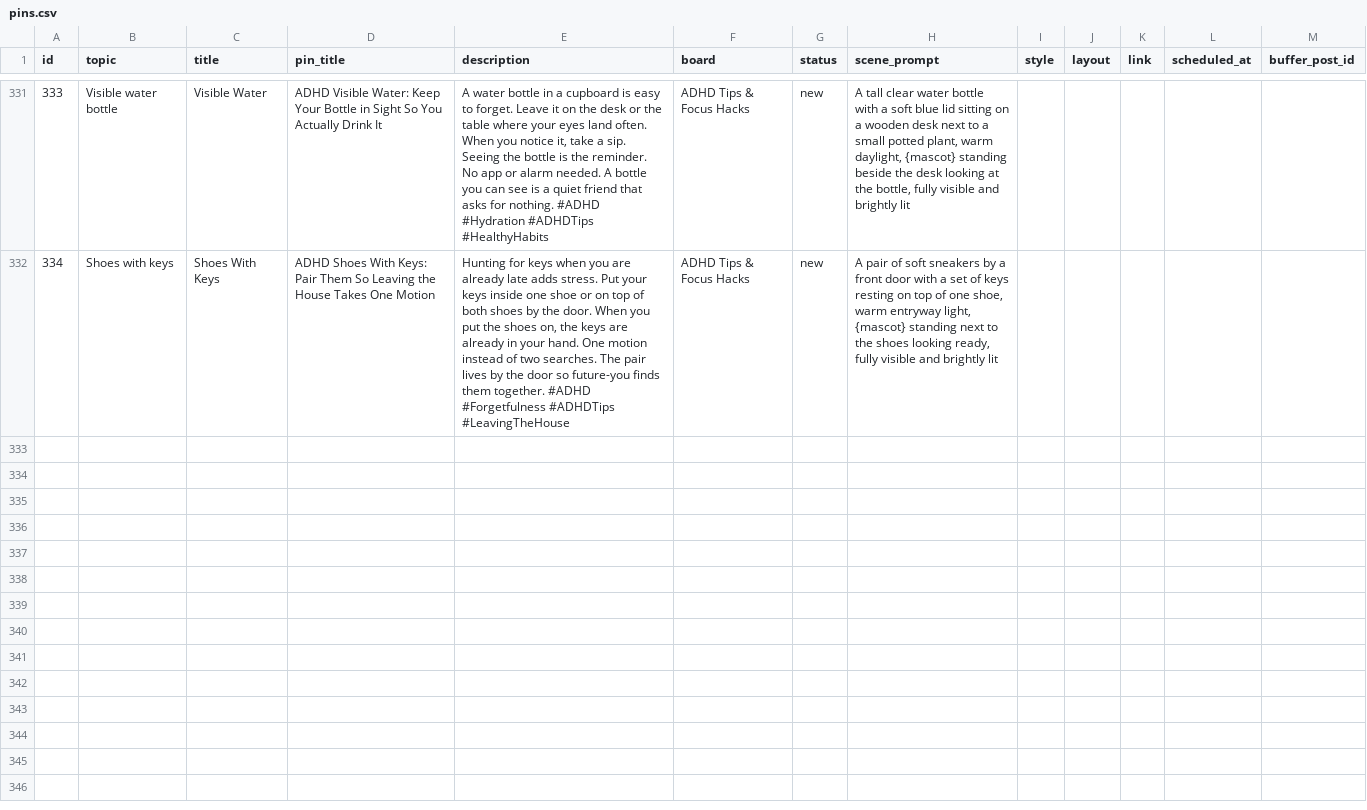
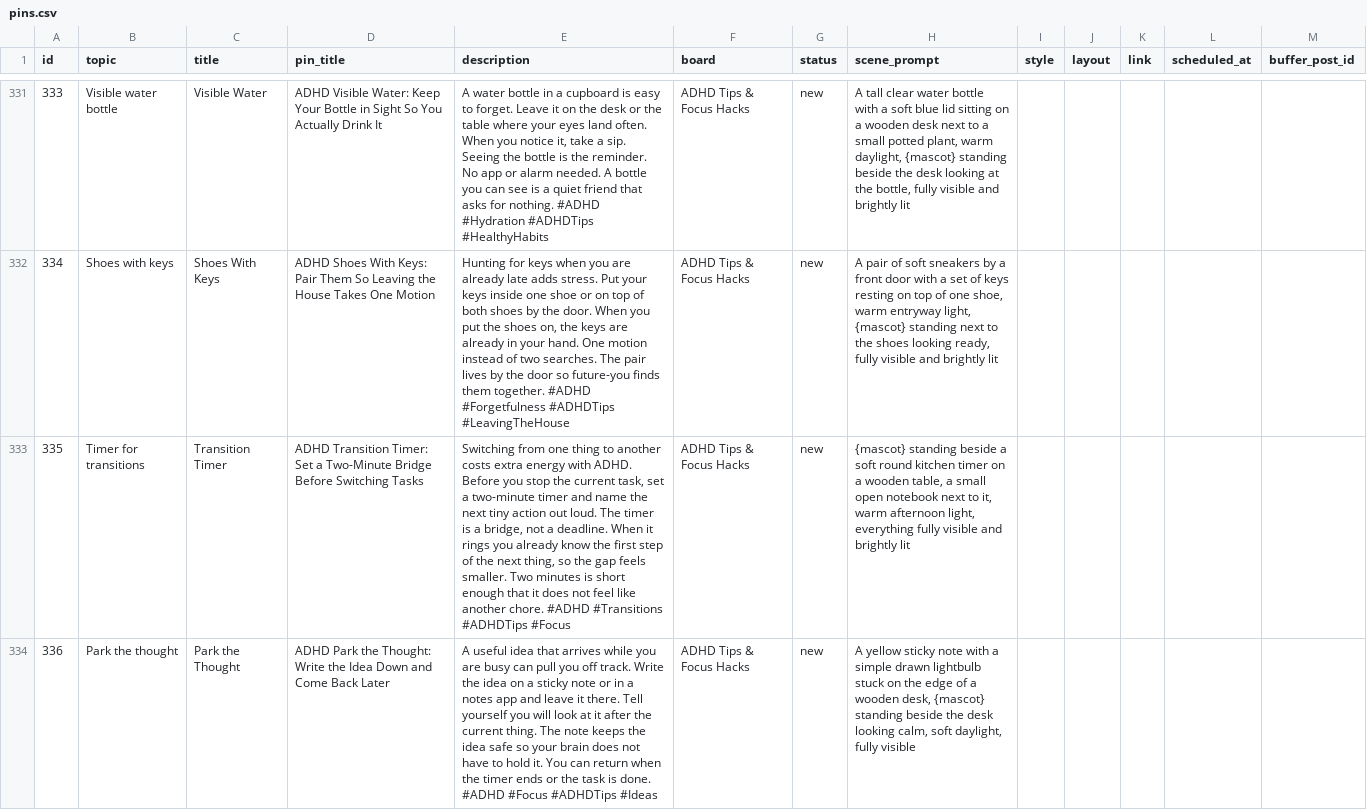
Before and after one commit to vivaticvv-cyber/focus-pins, a CSV file: pins.csv, drawn as a sheet; only a part is shown, gaps mark what is left out; the diff covers the shown part only; the diff names each change by its address in the sheet, - before the commit and + after, or states it on an @@ line.

```diff
--- a/pins.csv
+++ b/pins.csv
+row 333: 335 | Timer for transitions | Transition Timer | ADHD Transition Timer: Set a Two-Minute Bridge Before Switching Tasks | Switching from one thing to another costs extra energy with ADHD. Before you stop the current task, set a two-minute timer and name the next tiny action out loud. The timer is a bridge, not a deadline. When it rings you already know the first step of the next thing, so the gap feels smaller. Two minutes is short enough that it does not feel like another chore. #ADHD #Transitions #ADHDTips #Focus | ADHD Tips & Focus Hacks | new | {mascot} standing beside a soft round kitchen timer on a wooden table, a small open notebook next to it, warm afternoon light, everything fully visible and brightly lit
+row 334: 336 | Park the thought | Park the Thought | ADHD Park the Thought: Write the Idea Down and Come Back Later | A useful idea that arrives while you are busy can pull you off track. Write the idea on a sticky note or in a notes app and leave it there. Tell yourself you will look at it after the current thing. The note keeps the idea safe so your brain does not have to hold it. You can return when the timer ends or the task is done. #ADHD #Focus #ADHDTips #Ideas | ADHD Tips & Focus Hacks | new | A yellow sticky note with a simple drawn lightbulb stuck on the edge of a wooden desk, {mascot} standing beside the desk looking calm, soft daylight, fully visible
```
Also changed, not shown: 5 added rows elsewhere in this file, 4 other files.
